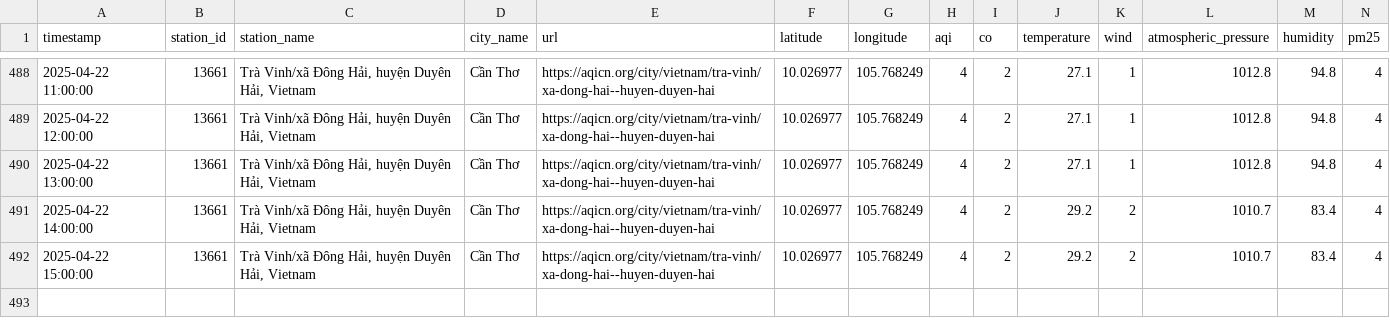
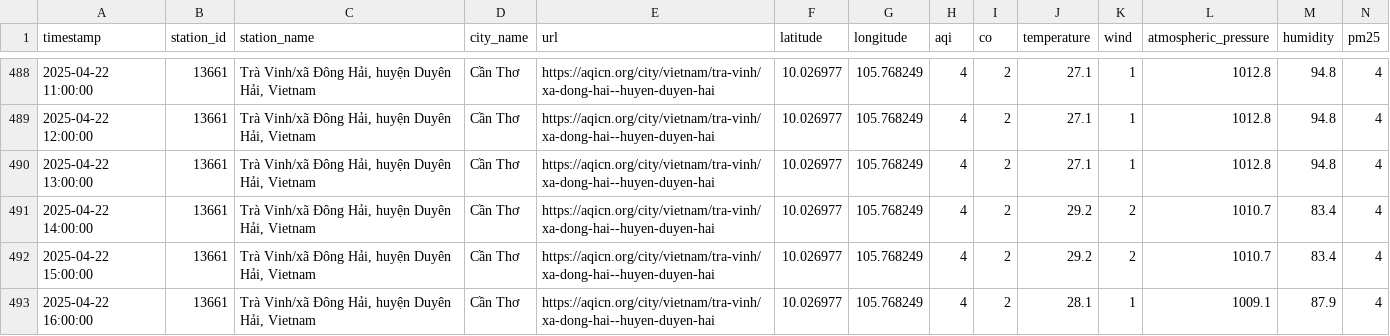
Before and after one commit to QuanIsMe7303/vietnam-air-quality-crawler, a CSV file: result/can-tho/air_quality_can-tho_04_2025.csv, drawn as a sheet; only a part is shown, gaps mark what is left out; rows hold the shown columns only; the diff names each change by its address in the sheet, - before the commit and + after, or states it on an @@ line.

```diff
--- a/result/can-tho/air_quality_can-tho_04_2025.csv
+++ b/result/can-tho/air_quality_can-tho_04_2025.csv
+row 493: 2025-04-22 16:00:00 | 13661 | Trà Vinh/xã Đông Hải, huyện Duyên Hải, Vietnam | Cần Thơ | https://aqicn.org/city/vietnam/tra-vinh/xa-dong-hai--huyen-duyen-hai | 10.026977 | 105.768249 | 4 | 2 | 28.1 | 1 | 1009.1 | 87.9 | 4
```
Also changed, not shown: result/cao-bang/air_quality_cao-bang_04_2025.csv, result/da-nang/air_quality_da-nang_04_2025.csv, 7 other files.
